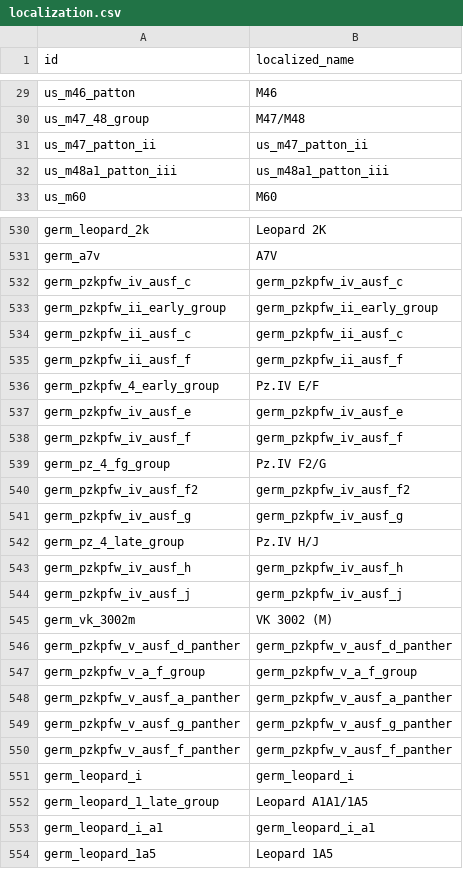
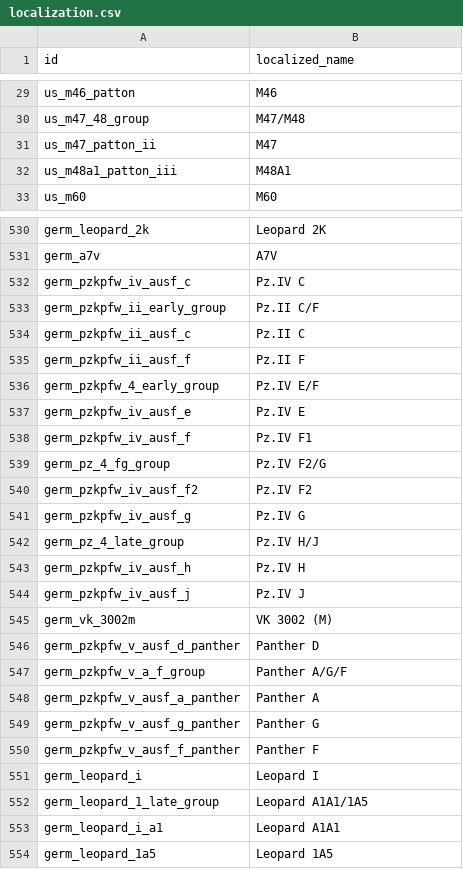
Before and after one commit to Muxomor/wt_datamine_parser_py, a CSV file: localization.csv, drawn as a sheet; only a part is shown, gaps mark what is left out; the diff covers the shown part only.

```diff
--- a/localization.csv
+++ b/localization.csv
@@ -30,4 +30,4 @@ us_m46_patton,M46
 us_m47_48_group,M47/M48
-us_m47_patton_ii,us_m47_patton_ii
-us_m48a1_patton_iii,us_m48a1_patton_iii
+us_m47_patton_ii,M47
+us_m48a1_patton_iii,M48A1
 us_m60,M60
@@ -531,24 +531,24 @@ germ_leopard_2k,Leopard 2K
 germ_a7v,A7V
-germ_pzkpfw_iv_ausf_c,germ_pzkpfw_iv_ausf_c
-germ_pzkpfw_ii_early_group,germ_pzkpfw_ii_early_group
-germ_pzkpfw_ii_ausf_c,germ_pzkpfw_ii_ausf_c
-germ_pzkpfw_ii_ausf_f,germ_pzkpfw_ii_ausf_f
+germ_pzkpfw_iv_ausf_c,Pz.IV C
+germ_pzkpfw_ii_early_group,Pz.II C/F
+germ_pzkpfw_ii_ausf_c,Pz.II C
+germ_pzkpfw_ii_ausf_f,Pz.II F
 germ_pzkpfw_4_early_group,Pz.IV E/F
-germ_pzkpfw_iv_ausf_e,germ_pzkpfw_iv_ausf_e
-germ_pzkpfw_iv_ausf_f,germ_pzkpfw_iv_ausf_f
+germ_pzkpfw_iv_ausf_e,Pz.IV E
+germ_pzkpfw_iv_ausf_f,Pz.IV F1
 germ_pz_4_fg_group,Pz.IV F2/G
-germ_pzkpfw_iv_ausf_f2,germ_pzkpfw_iv_ausf_f2
-germ_pzkpfw_iv_ausf_g,germ_pzkpfw_iv_ausf_g
+germ_pzkpfw_iv_ausf_f2,Pz.IV F2
+germ_pzkpfw_iv_ausf_g,Pz.IV G
 germ_pz_4_late_group,Pz.IV H/J
-germ_pzkpfw_iv_ausf_h,germ_pzkpfw_iv_ausf_h
-germ_pzkpfw_iv_ausf_j,germ_pzkpfw_iv_ausf_j
+germ_pzkpfw_iv_ausf_h,Pz.IV H
+germ_pzkpfw_iv_ausf_j,Pz.IV J
 germ_vk_3002m,VK 3002 (M)
-germ_pzkpfw_v_ausf_d_panther,germ_pzkpfw_v_ausf_d_panther
-germ_pzkpfw_v_a_f_group,germ_pzkpfw_v_a_f_group
-germ_pzkpfw_v_ausf_a_panther,germ_pzkpfw_v_ausf_a_panther
-germ_pzkpfw_v_ausf_g_panther,germ_pzkpfw_v_ausf_g_panther
-germ_pzkpfw_v_ausf_f_panther,germ_pzkpfw_v_ausf_f_panther
-germ_leopard_i,germ_leopard_i
+germ_pzkpfw_v_ausf_d_panther,Panther D
+germ_pzkpfw_v_a_f_group,Panther A/G/F
+germ_pzkpfw_v_ausf_a_panther,Panther A
+germ_pzkpfw_v_ausf_g_panther,Panther G
+germ_pzkpfw_v_ausf_f_panther,Panther F
+germ_leopard_i,Leopard I
 germ_leopard_1_late_group,Leopard A1A1/1A5
-germ_leopard_i_a1,germ_leopard_i_a1
+germ_leopard_i_a1,Leopard A1A1
 germ_leopard_1a5,Leopard 1A5
```
Also changed, not shown: 92 edited cells elsewhere in this file, shop.csv, vehicles_merged.csv, 7 other files.
